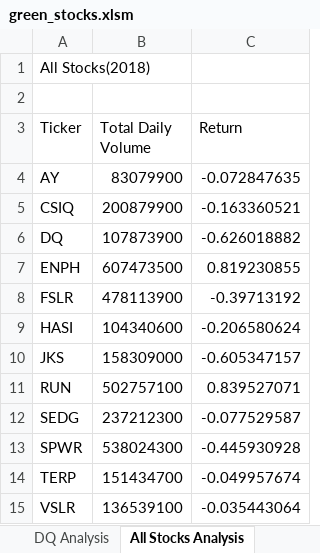
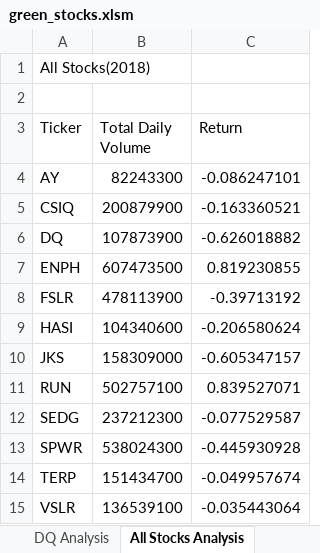
Before and after one commit to kertjn1/stock-analysis, an Excel workbook: green_stocks.xlsm, sheet All Stocks Analysis, drawn as a sheet; values as stored, in another font and other column widths than the file's, no borders; the diff names each change by its address in the sheet, - before the commit and + after, or states it on an @@ line.

Commit message:
Uploaded new version of the green_stock file
Added new code to the macro with conditional formatting, Input box, Start and End time, and Run time calculation.

```diff
--- a/green_stocks.xlsm (sheet All Stocks Analysis)
+++ b/green_stocks.xlsm (sheet All Stocks Analysis)
-B4 (Total Daily Volume): 83079900
+B4 (Total Daily Volume): 82243300
-C4 (Return): -0.072847635
+C4 (Return): -0.086247101
```
Also changed, not shown: sheet 2018.
